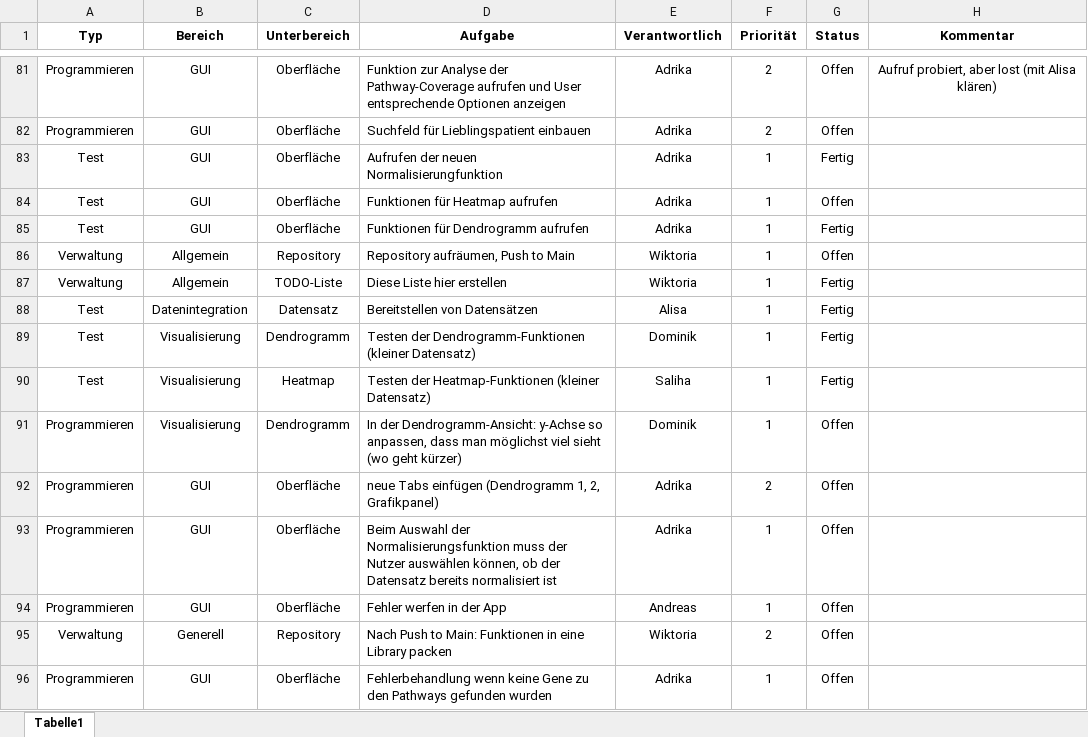
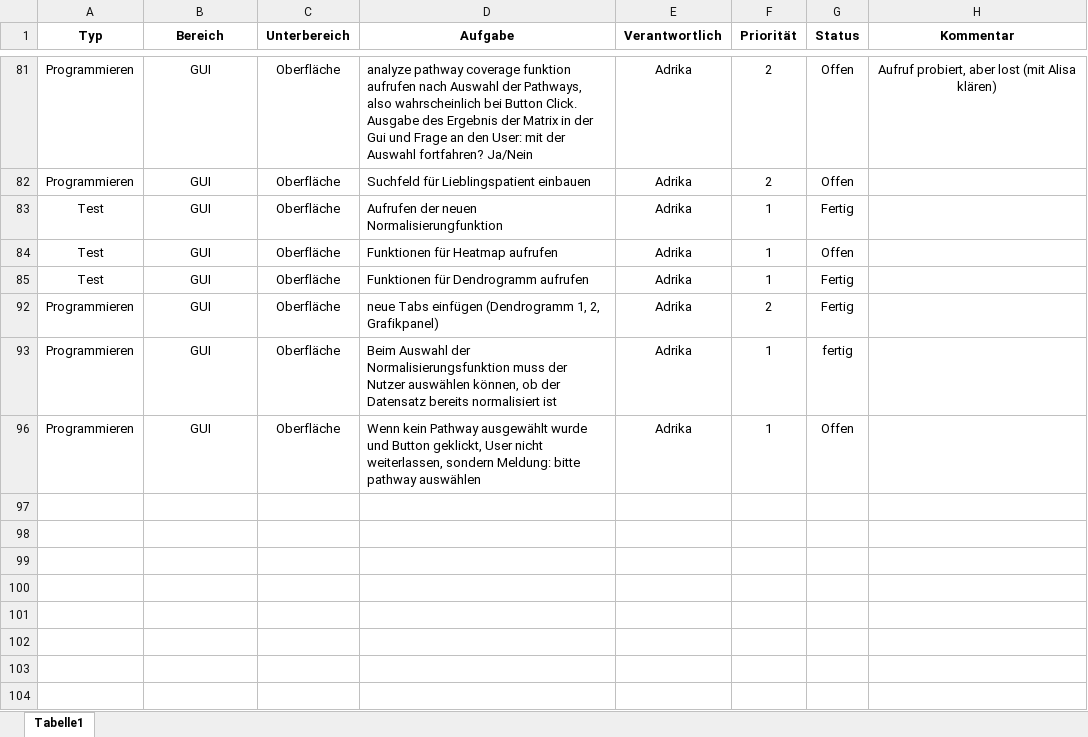
Before and after one commit to ishuii/bimi-projekt, an Excel workbook: docs/overview_todo.xlsx, sheet Tabelle1, drawn as a sheet; only a part is shown, gaps mark what is left out; values as stored, in another font and other column widths than the file's, no borders; conditional formats and table styles not drawn; the diff covers the shown part only; the diff names each change by its address in the sheet, - before the commit and + after, or states it on an @@ line.

Commit message:
updated todo

```diff
--- a/docs/overview_todo.xlsx (sheet Tabelle1)
+++ b/docs/overview_todo.xlsx (sheet Tabelle1)
-D81 (Aufgabe): Funktion zur Analyse der Pathway-Coverage aufrufen und User entsprechende Optionen anzeigen
+D81 (Aufgabe): analyze pathway coverage funktion aufrufen nach Auswahl der Pathways, also wahrscheinlich bei Button Click. Ausgabe des Ergebnis der Matrix in der Gui und Frage an den User: mit der Auswahl fortfahren? Ja/Nein
@@ row 86 hidden: Verwaltung | Allgemein | Repository | Repository aufräumen, Push to Main | Wiktoria | 1 | Offen @@
@@ row 87 hidden: Verwaltung | Allgemein | TODO-Liste | Diese Liste hier erstellen | Wiktoria | 1 | Fertig @@
@@ row 88 hidden: Test | Datenintegration | Datensatz | Bereitstellen von Datensätzen | Alisa | 1 | Fertig @@
@@ row 89 hidden: Test | Visualisierung | Dendrogramm | Testen der Dendrogramm-Funktionen (kleiner Datensatz) | Dominik | 1 | Fertig @@
@@ row 90 hidden: Test | Visualisierung | Heatmap | Testen der Heatmap-Funktionen (kleiner Datensatz) | Saliha | 1 | Fertig @@
@@ row 91 hidden: Programmieren | Visualisierung | Dendrogramm | In der Dendrogramm-Ansicht: y-Achse so anpassen, dass man möglichst viel sieht (wo geht kürzer) | Dominik | 1 | Offen @@
-G92 (Status): Offen
+G92 (Status): Fertig
-G93 (Status): Offen
+G93 (Status): fertig
@@ row 94 hidden: Programmieren | GUI | Oberfläche | Fehler werfen in der App | Andreas | 1 | Offen @@
@@ row 95 hidden: Verwaltung | Generell | Repository | Nach Push to Main: Funktionen in eine Library packen | Wiktoria | 2 | Offen @@
-D96 (Aufgabe): Fehlerbehandlung wenn keine Gene zu den Pathways gefunden wurden
+D96 (Aufgabe): Wenn kein Pathway ausgewählt wurde und Button geklickt, User nicht weiterlassen, sondern Meldung: bitte pathway auswählen
```
Also changed, not shown: 1 removed row, 57 hidden or unhidden rows and 2 edited cells elsewhere in this sheet, hidden cells, 2 other files.
